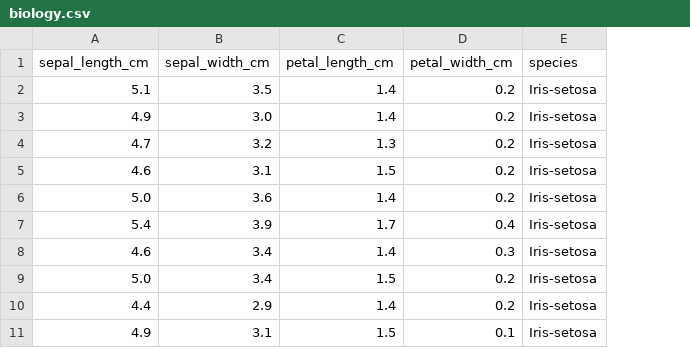
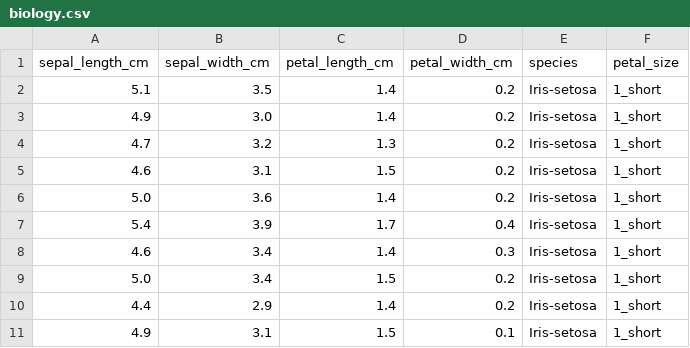
Before and after one commit to daradarav86/bigdata, a CSV file: data/biology.csv, drawn as a sheet; only a part is shown; the diff names each change by its address in the sheet, - before the commit and + after, or states it on an @@ line.

```diff
--- a/data/biology.csv
+++ b/data/biology.csv
+column F (petal_size), rows 2-11: all 1_short
```
Also changed, not shown: data/economy.csv, data/sports.csv, 29 other files.
